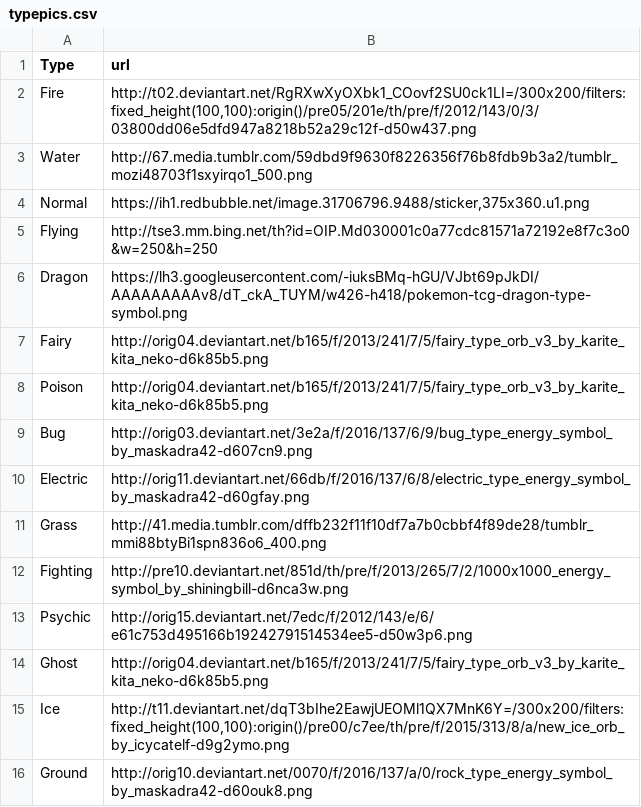
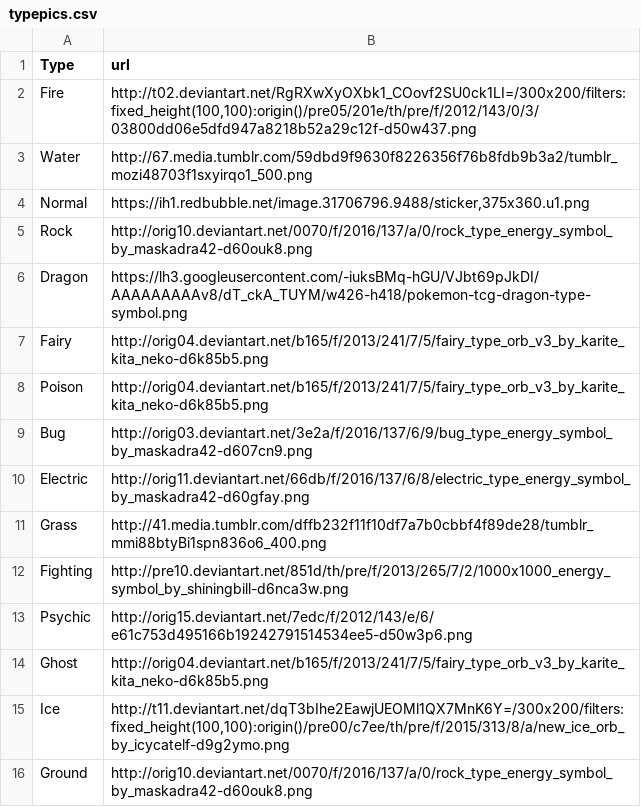
Before and after one commit to bgse-a-team/predictemall, a CSV file: typepics.csv, drawn as a sheet; removed rows and columns are numbered as before the commit, all else as after; the diff names each change by its address in the sheet, - before the commit and + after, or states it on an @@ line.

```diff
--- a/typepics.csv
+++ b/typepics.csv
-row 5: Flying | http://tse3.mm.bing.net/th?id=OIP.Md030001c0a77cdc81571a72192e8f7c3o0&w=250&h=250
+row 5: Rock | http://orig10.deviantart.net/0070/f/2016/137/a/0/rock_type_energy_symbol_by_maskadra42-d60ouk8.png
```
Also changed, not shown: 1 other file.
